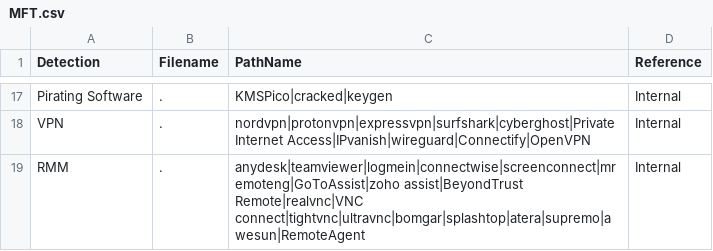
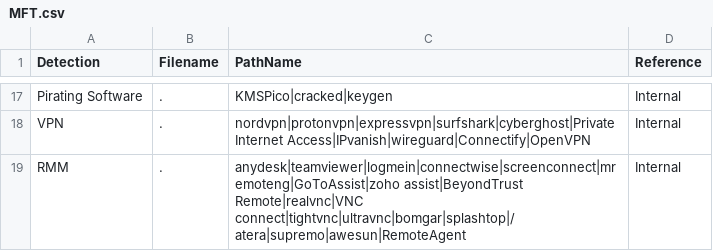
Before and after one commit to svch0stz/velociraptor-detections, a CSV file: MFT.csv, drawn as a sheet; only a part is shown, gaps mark what is left out.

Commit message:
Update MFT.csv

```diff
--- a/MFT.csv
+++ b/MFT.csv
@@ -18,2 +18,2 @@ Pirating Software,.,KMSPico|cracked|keygen,Internal
 VPN,.,nordvpn|protonvpn|expressvpn|surfshark|cyberghost|Private Internet Access|IPvanish|wireguard|Connectify|OpenVPN,Internal
-RMM,.,anydesk|teamviewer|logmein|connectwise|screenconnect|mremoteng|GoToAssist|zoho assist|BeyondTrust Remote|realvnc|VNC connect|tightvnc|ultravnc|bomgar|splashtop|atera|supremo|awesun|RemoteAgent,Internal
+RMM,.,anydesk|teamviewer|logmein|connectwise|screenconnect|mremoteng|GoToAssist|zoho assist|BeyondTrust Remote|realvnc|VNC connect|tightvnc|ultravnc|bomgar|splashtop|/atera|supremo|awesun|RemoteAgent,Internal
```
